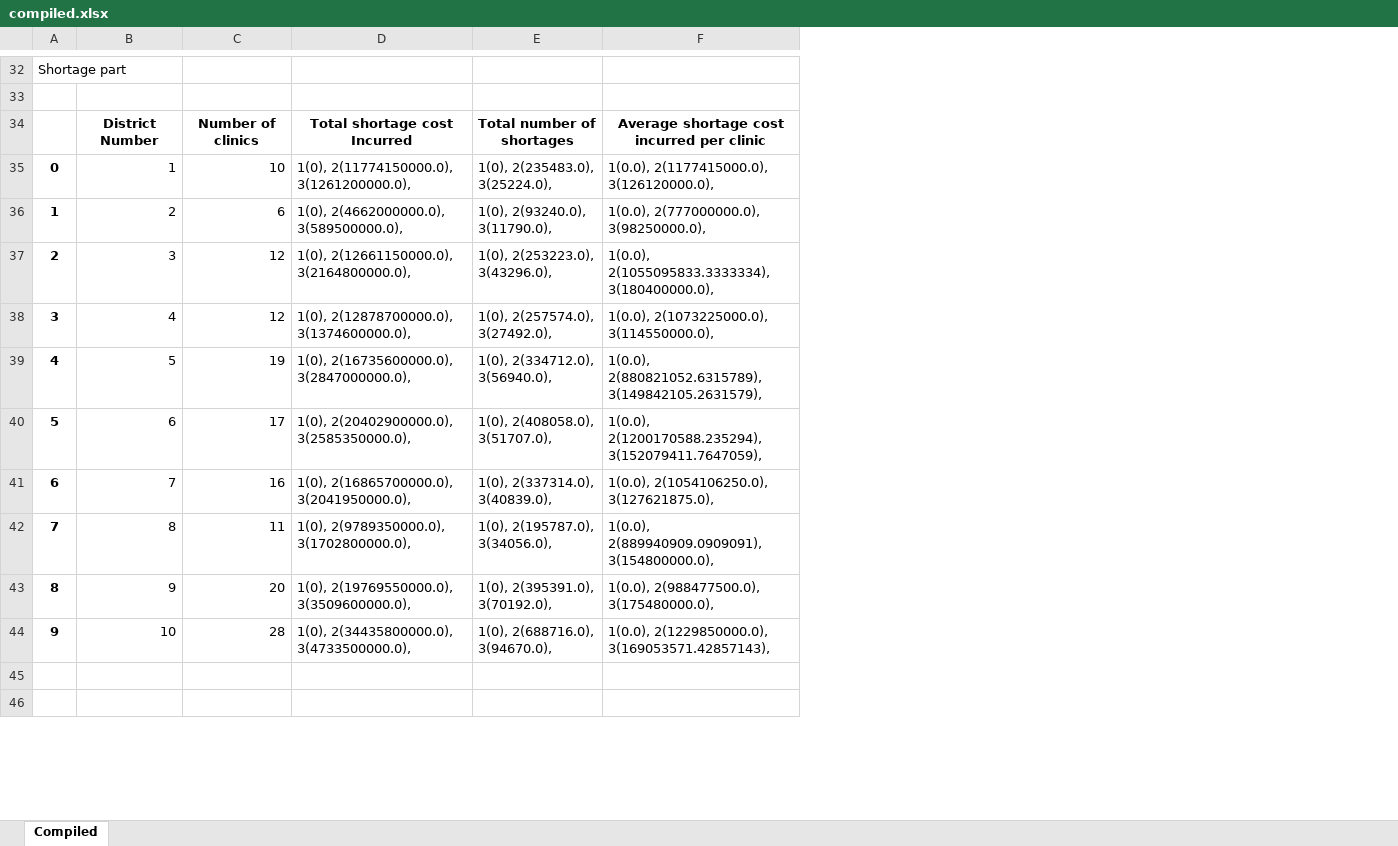
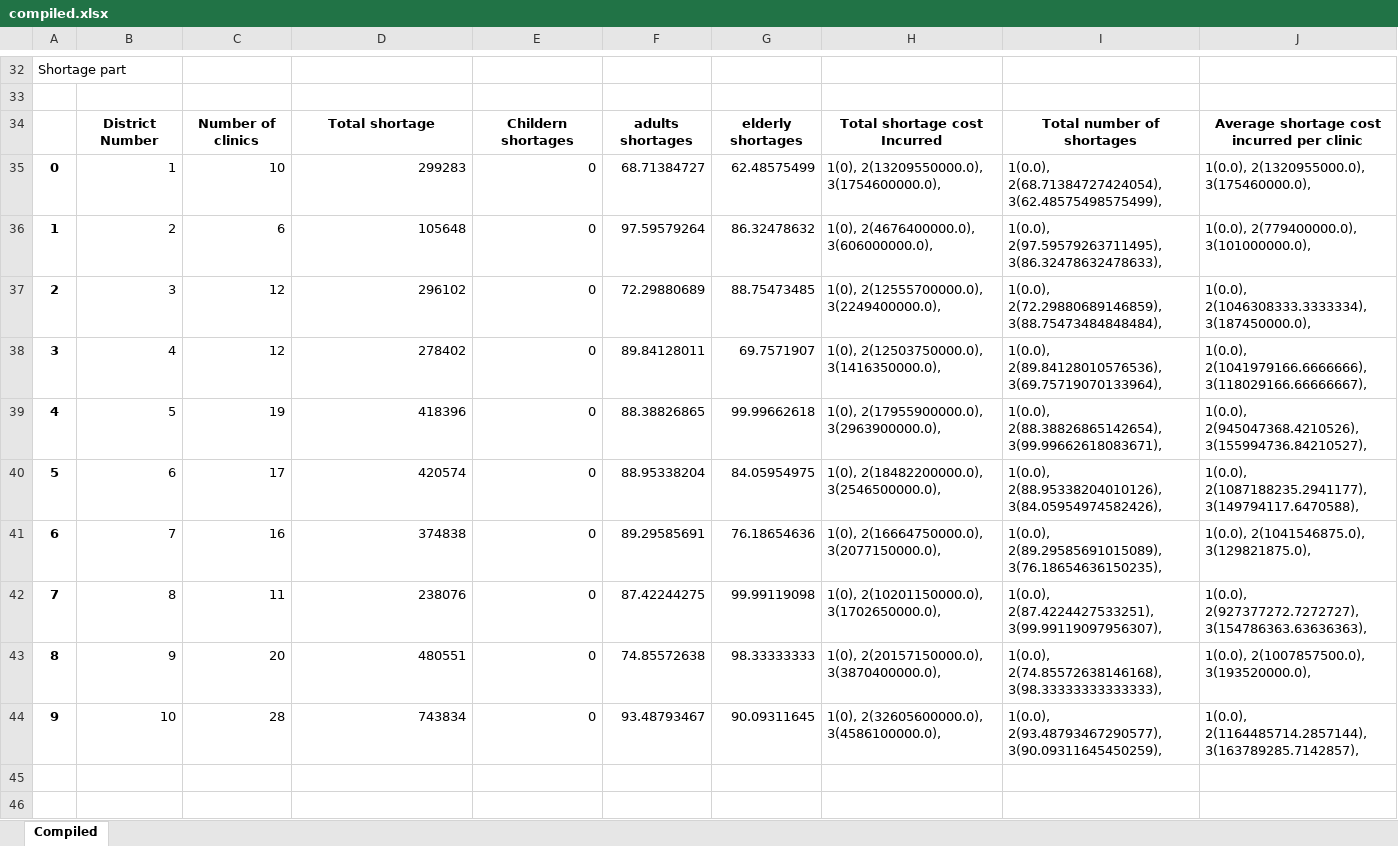
Before and after one commit to ayushjain2699/BTP, an Excel workbook: optimization/Gurobi/Children+Adults+Elderly/0.5 fraction/compiled.xlsx, sheet Compiled, drawn as a sheet; only a part is shown, gaps mark what is left out; values as stored, in another font and other column widths than the file's, no borders; removed rows and columns are numbered as before the commit, all else as after; the diff covers the shown part only; the diff names each change by its address in the sheet, - before the commit and + after, or states it on an @@ line.

```diff
--- a/optimization/Gurobi/Children+Adults+Elderly/0.5 fraction/compiled.xlsx (sheet Compiled)
+++ b/optimization/Gurobi/Children+Adults+Elderly/0.5 fraction/compiled.xlsx (sheet Compiled)
-column F, rows 34-44: Average shortage cost incurred per clinic | 1(0.0), 2(1177415000.0), 3(126120000.0), | 1(0.0), 2(777000000.0), 3(98250000.0), | 1(0.0), 2(1055095833.3333334), 3(180400000.0), | 1(0.0), 2(1073225000.0), 3(114550000.0), | 1(0.0), 2(880821052.6315789), 3(149842105.2631579), | 1(0.0), 2(1200170588.235294), 3(152079411.7647059), | 1(0.0), 2(1054106250.0), 3(127621875.0), | 1(0.0), 2(889940909.0909091), 3(154800000.0), | 1(0.0), 2(988477500.0), 3(175480000.0), | 1(0.0), 2(1229850000.0), 3(169053571.42857143),
+column F, rows 34-44: adults shortages | 68.71384727 | 97.59579264 | 72.29880689 | 89.84128011 | 88.38826865 | 88.95338204 | 89.29585691 | 87.42244275 | 74.85572638 | 93.48793467
+column G, rows 34-44: elderly shortages | 62.48575499 | 86.32478632 | 88.75473485 | 69.7571907 | 99.99662618 | 84.05954975 | 76.18654636 | 99.99119098 | 98.33333333 | 90.09311645
+column H, rows 34-44: Total shortage cost Incurred | 1(0), 2(13209550000.0), 3(1754600000.0), | 1(0), 2(4676400000.0), 3(606000000.0), | 1(0), 2(12555700000.0), 3(2249400000.0), | 1(0), 2(12503750000.0), 3(1416350000.0), | 1(0), 2(17955900000.0), 3(2963900000.0), | 1(0), 2(18482200000.0), 3(2546500000.0), | 1(0), 2(16664750000.0), 3(2077150000.0), | 1(0), 2(10201150000.0), 3(1702650000.0), | 1(0), 2(20157150000.0), 3(3870400000.0), | 1(0), 2(32605600000.0), 3(4586100000.0),
+column I, rows 34-44: Total number of shortages | 1(0.0), 2(68.71384727424054), 3(62.48575498575499), | 1(0.0), 2(97.59579263711495), 3(86.32478632478633), | 1(0.0), 2(72.29880689146859), 3(88.75473484848484), | 1(0.0), 2(89.84128010576536), 3(69.75719070133964), | 1(0.0), 2(88.38826865142654), 3(99.99662618083671), | 1(0.0), 2(88.95338204010126), 3(84.05954974582426), | 1(0.0), 2(89.29585691015089), 3(76.18654636150235), | 1(0.0), 2(87.4224427533251), 3(99.99119097956307), | 1(0.0), 2(74.85572638146168), 3(98.33333333333333), | 1(0.0), 2(93.48793467290577), 3(90.09311645450259),
+column J, rows 34-44: Average shortage cost incurred per clinic | 1(0.0), 2(1320955000.0), 3(175460000.0), | 1(0.0), 2(779400000.0), 3(101000000.0), | 1(0.0), 2(1046308333.3333334), 3(187450000.0), | 1(0.0), 2(1041979166.6666666), 3(118029166.66666667), | 1(0.0), 2(945047368.4210526), 3(155994736.84210527), | 1(0.0), 2(1087188235.2941177), 3(149794117.6470588), | 1(0.0), 2(1041546875.0), 3(129821875.0), | 1(0.0), 2(927377272.7272727), 3(154786363.63636363), | 1(0.0), 2(1007857500.0), 3(193520000.0), | 1(0.0), 2(1164485714.2857144), 3(163789285.7142857),
-D34: Total shortage cost Incurred
+D34: Total shortage
-E34: Total number of shortages
+E34: Childern shortages
-D35: 1(0), 2(11774150000.0), 3(1261200000.0),
+D35: 299283
-E35: 1(0), 2(235483.0), 3(25224.0),
+E35: 0
-D36: 1(0), 2(4662000000.0), 3(589500000.0),
+D36: 105648
-E36: 1(0), 2(93240.0), 3(11790.0),
+E36: 0
-D37: 1(0), 2(12661150000.0), 3(2164800000.0),
+D37: 296102
-E37: 1(0), 2(253223.0), 3(43296.0),
+E37: 0
-D38: 1(0), 2(12878700000.0), 3(1374600000.0),
+D38: 278402
-E38: 1(0), 2(257574.0), 3(27492.0),
+E38: 0
-D39: 1(0), 2(16735600000.0), 3(2847000000.0),
+D39: 418396
-E39: 1(0), 2(334712.0), 3(56940.0),
+E39: 0
-D40: 1(0), 2(20402900000.0), 3(2585350000.0),
+D40: 420574
-E40: 1(0), 2(408058.0), 3(51707.0),
+E40: 0
-D41: 1(0), 2(16865700000.0), 3(2041950000.0),
+D41: 374838
-E41: 1(0), 2(337314.0), 3(40839.0),
+E41: 0
-D42: 1(0), 2(9789350000.0), 3(1702800000.0),
+D42: 238076
-E42: 1(0), 2(195787.0), 3(34056.0),
+E42: 0
-D43: 1(0), 2(19769550000.0), 3(3509600000.0),
+D43: 480551
-E43: 1(0), 2(395391.0), 3(70192.0),
+E43: 0
-D44: 1(0), 2(34435800000.0), 3(4733500000.0),
+D44: 743834
-E44: 1(0), 2(688716.0), 3(94670.0),
+E44: 0
```
Also changed, not shown: 39 edited cells elsewhere in this sheet, optimization/Gurobi/Children+Adults+Elderly/0.25 fraction/compiled.xlsx, optimization/Gurobi/Children+Adults+Elderly/0.5 fraction/fraction-0.5.xlsx, 10 other files.
